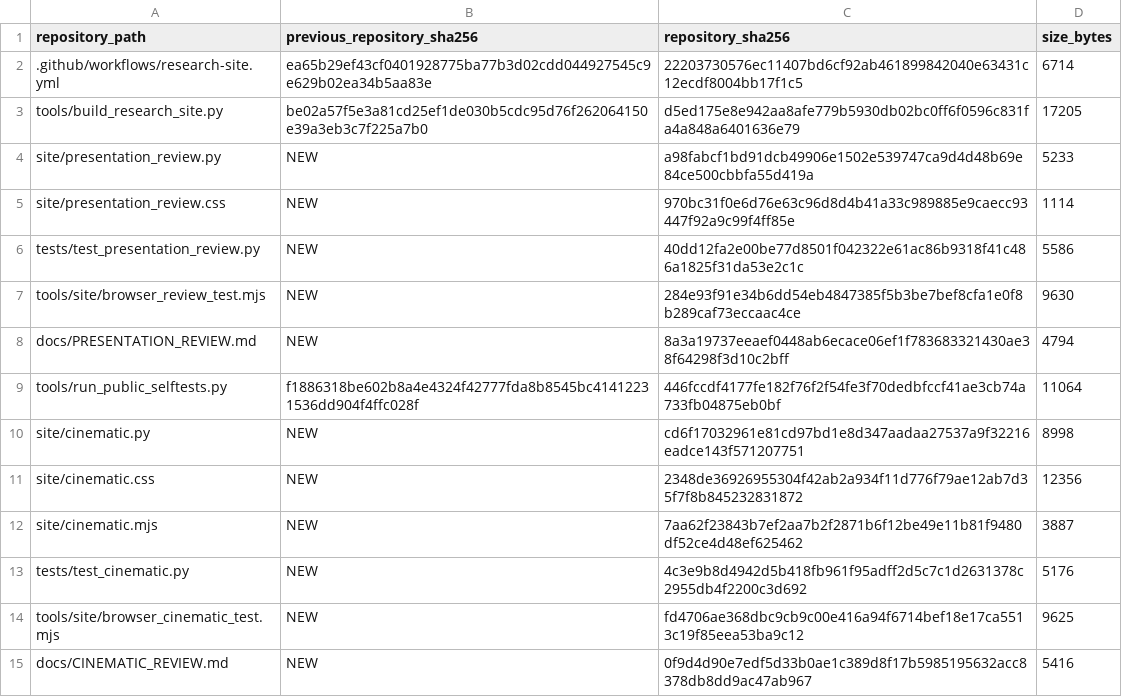
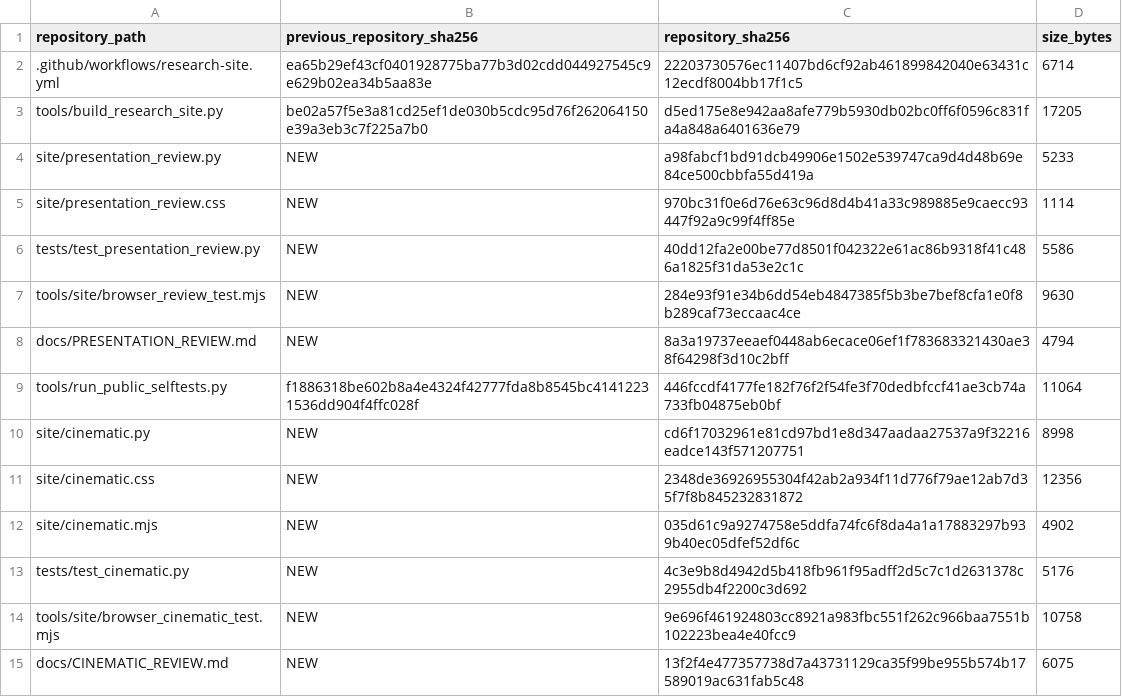
Before and after one commit to spicmaff/malonaldehyde-transition-sampling, a TSV file: provenance/PRESENTATION_REVIEW_DELTA.tsv, drawn as a sheet.

```diff
--- a/provenance/PRESENTATION_REVIEW_DELTA.tsv
+++ b/provenance/PRESENTATION_REVIEW_DELTA.tsv
@@ -11,5 +11,5 @@ site/cinematic.py	NEW	cd6f17032961e81cd97bd1e8d347aadaa27537a9f32216eadce143f571
 site/cinematic.css	NEW	2348de36926955304f42ab2a934f11d776f79ae12ab7d35f7f8b845232831872	12356
-site/cinematic.mjs	NEW	7aa62f23843b7ef2aa7b2f2871b6f12be49e11b81f9480df52ce4d48ef625462	3887
+site/cinematic.mjs	NEW	035d61c9a9274758e5ddfa74fc6f8da4a1a17883297b939b40ec05dfef52df6c	4902
 tests/test_cinematic.py	NEW	4c3e9b8d4942d5b418fb961f95adff2d5c7c1d2631378c2955db4f2200c3d692	5176
-tools/site/browser_cinematic_test.mjs	NEW	fd4706ae368dbc9cb9c00e416a94f6714bef18e17ca5513c19f85eea53ba9c12	9625
-docs/CINEMATIC_REVIEW.md	NEW	0f9d4d90e7edf5d33b0ae1c389d8f17b5985195632acc8378db8dd9ac47ab967	5416
+tools/site/browser_cinematic_test.mjs	NEW	9e696f461924803cc8921a983fbc551f262c966baa7551b102223bea4e40fcc9	10758
+docs/CINEMATIC_REVIEW.md	NEW	13f2f4e477357738d7a43731129ca35f99be955b574b17589019ac631fab5c48	6075
```
Also changed, not shown: 3 other files.
